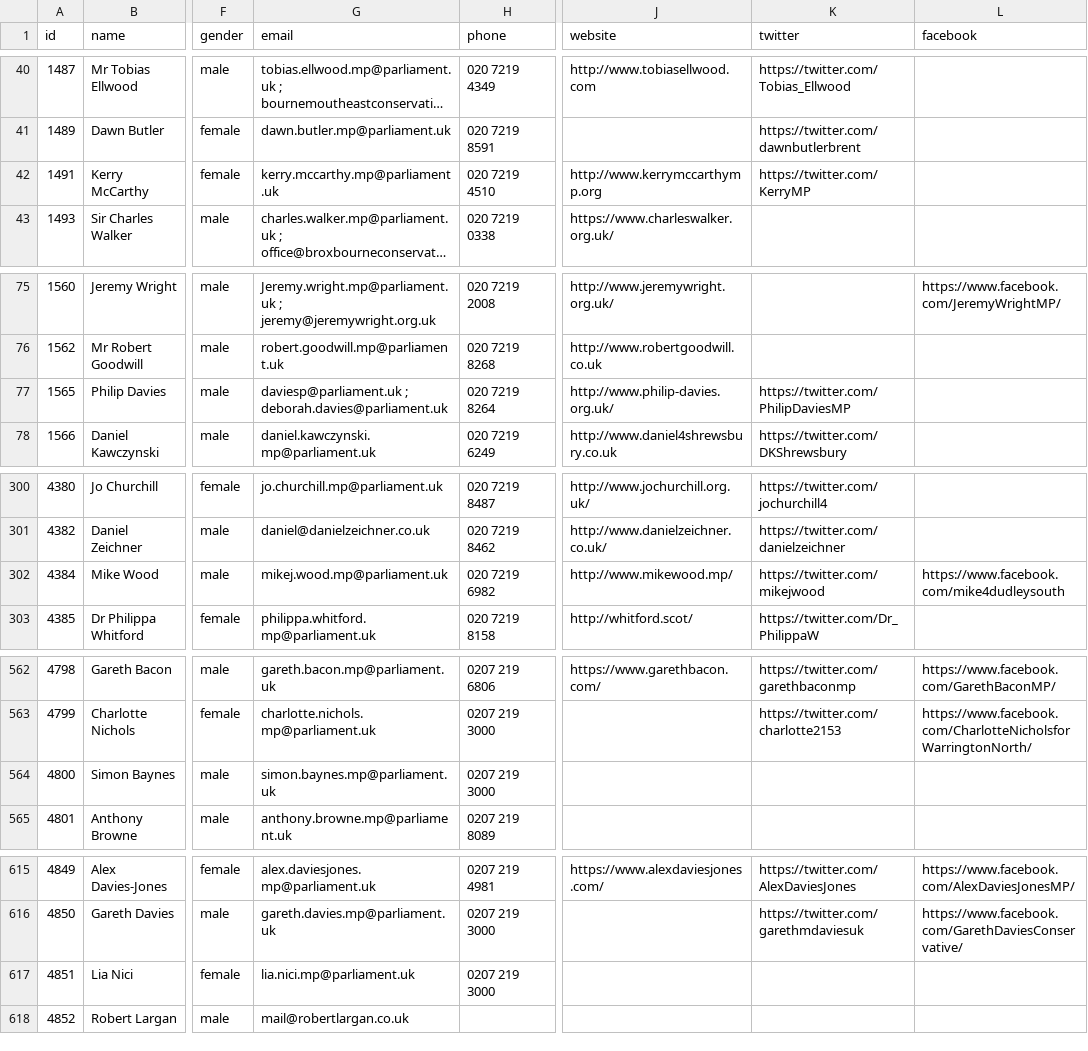
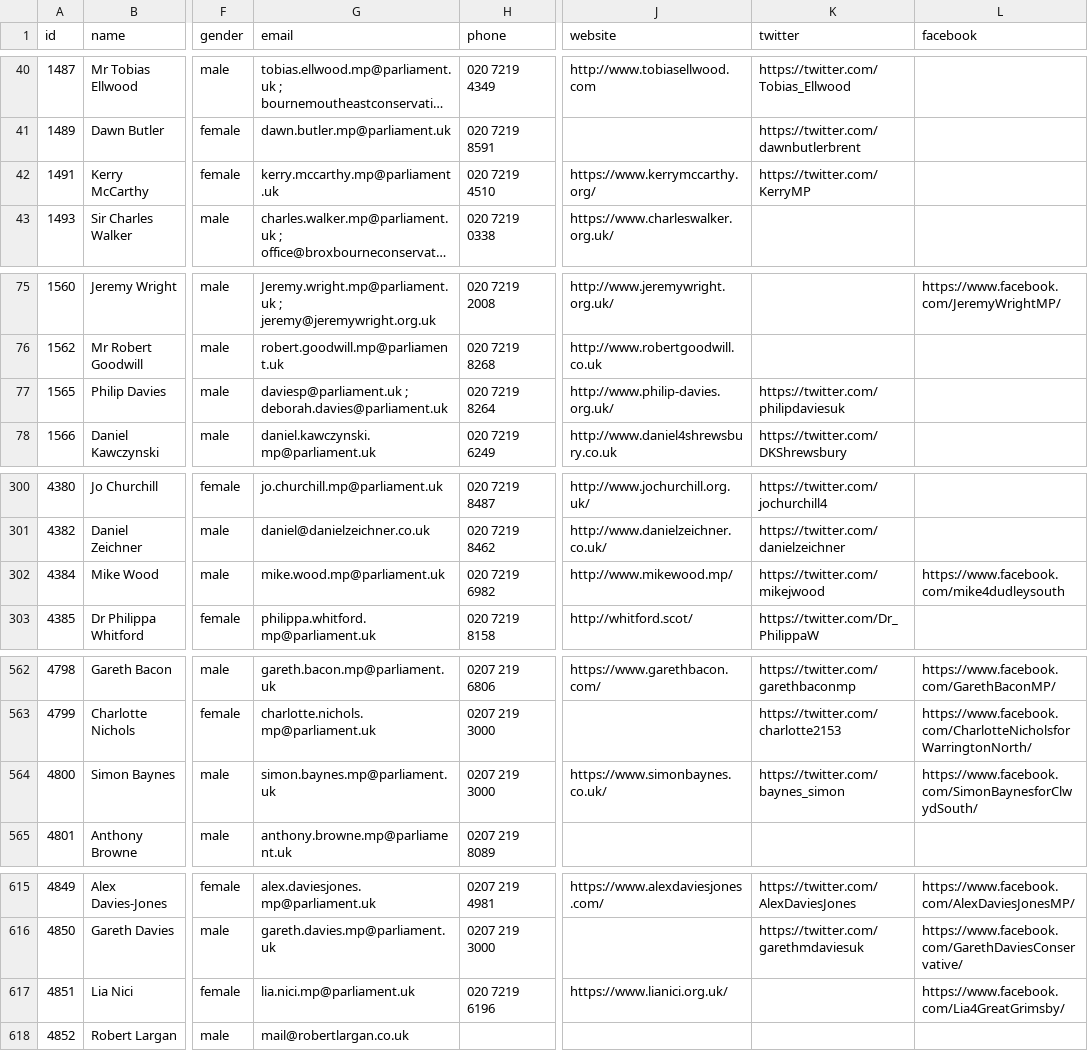
Before and after one commit to loudspeek/representa, a CSV file: data/UK/Commons/sources/morph/parliament.csv, drawn as a sheet; only a part is shown, gaps mark what is left out; long unchanged cells end in …; the diff names each change by its address in the sheet, - before the commit and + after, or states it on an @@ line.

```diff
--- a/data/UK/Commons/sources/morph/parliament.csv
+++ b/data/UK/Commons/sources/morph/parliament.csv
-J42 (website): http://www.kerrymccarthymp.org
+J42 (website): https://www.kerrymccarthy.org/
-K77 (twitter): https://twitter.com/PhilipDaviesMP
+K77 (twitter): https://twitter.com/philipdaviesuk
-G302 (email): mikej.wood.mp@parliament.uk
+G302 (email): mike.wood.mp@parliament.uk
-J564 (website): (empty)
+J564 (website): https://www.simonbaynes.co.uk/
-K564 (twitter): (empty)
+K564 (twitter): https://twitter.com/baynes_simon
-L564 (facebook): (empty)
+L564 (facebook): https://www.facebook.com/SimonBaynesforClwydSouth/
-H617 (phone): 0207 219 3000
+H617 (phone): 020 7219 6196
-J617 (website): (empty)
+J617 (website): https://www.lianici.org.uk/
-L617 (facebook): (empty)
+L617 (facebook): https://www.facebook.com/Lia4GreatGrimsby/
```
Also changed, not shown: data/UK/Commons/names.csv, data/UK/Commons/sources/morph/areas.csv, 11 other files.
